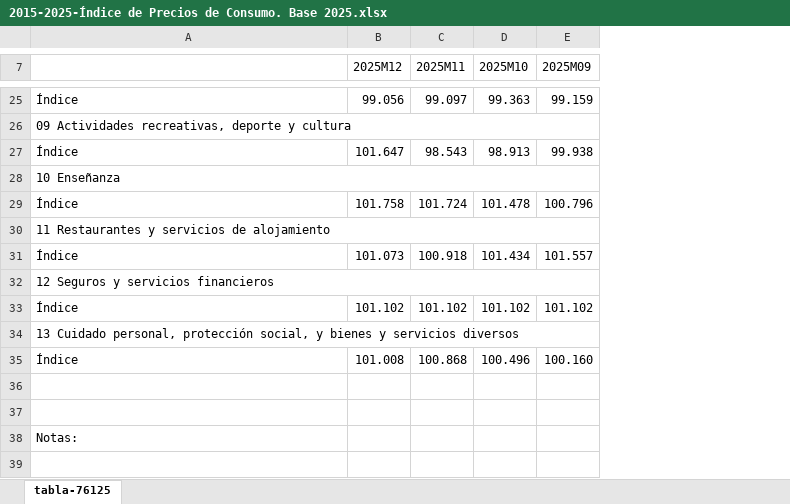
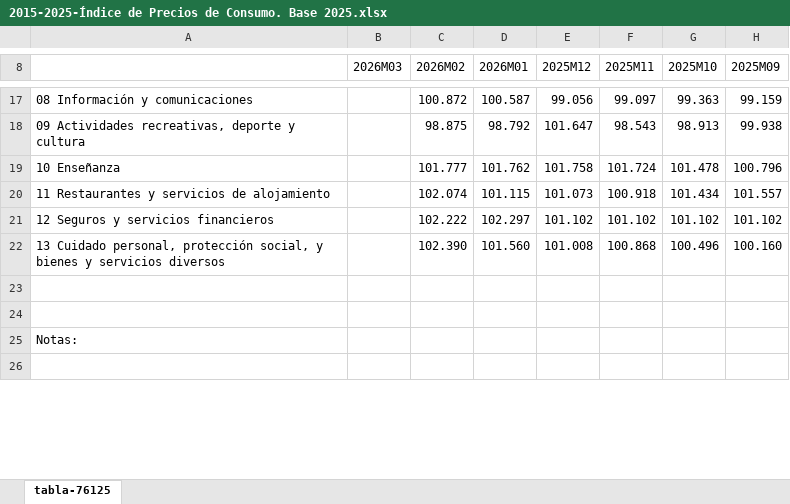
Before and after one commit to phaya/periodismo-de-datos, an Excel workbook: data/input/2015-2025-Índice de Precios de Consumo. Base 2025.xlsx, sheet tabla-76125, drawn as a sheet; only a part is shown, gaps mark what is left out; values as stored, in another font and other column widths than the file's, no cell formats; removed rows and columns are numbered as before the commit, all else as after; rows hold the shown columns only; the diff covers the shown part only; the diff names each change by its address in the sheet, - before the commit and + after, or states it on an @@ line.

```diff
--- a/data/input/2015-2025-Índice de Precios de Consumo. Base 2025.xlsx (sheet tabla-76125)
+++ b/data/input/2015-2025-Índice de Precios de Consumo. Base 2025.xlsx (sheet tabla-76125)
+column B (2026M03), empty
+column C (2026M02), rows 17-22: 100.872 | 98.875 | 101.777 | 102.074 | 102.222 | 102.390
+column D (2026M01), rows 17-22: 100.587 | 98.792 | 101.762 | 101.115 | 102.297 | 101.560
-A17: Índice
+A17: 08 Información y comunicaciones
-row 26: 09 Actividades recreativas, deporte y cultura
-A18: Índice
+A18: 09 Actividades recreativas, deporte y cultura
-row 28: 10 Enseñanza
-A19: Índice
+A19: 10 Enseñanza
-row 30: 11 Restaurantes y servicios de alojamiento
-A20: Índice
+A20: 11 Restaurantes y servicios de alojamiento
-row 32: 12 Seguros y servicios financieros
-A21: Índice
+A21: 12 Seguros y servicios financieros
-row 34: 13 Cuidado personal, protección social, y bienes y servicios diversos
-A22: Índice
+A22: 13 Cuidado personal, protección social, y bienes y servicios diversos
```
Also changed, not shown: 1 added row, 9 removed rows, 8 edited cells and merged cells elsewhere in this sheet, cell formats, data/2018-idealista_precio_vivienda_ccaa_norm.xlsx, 9 other files.
